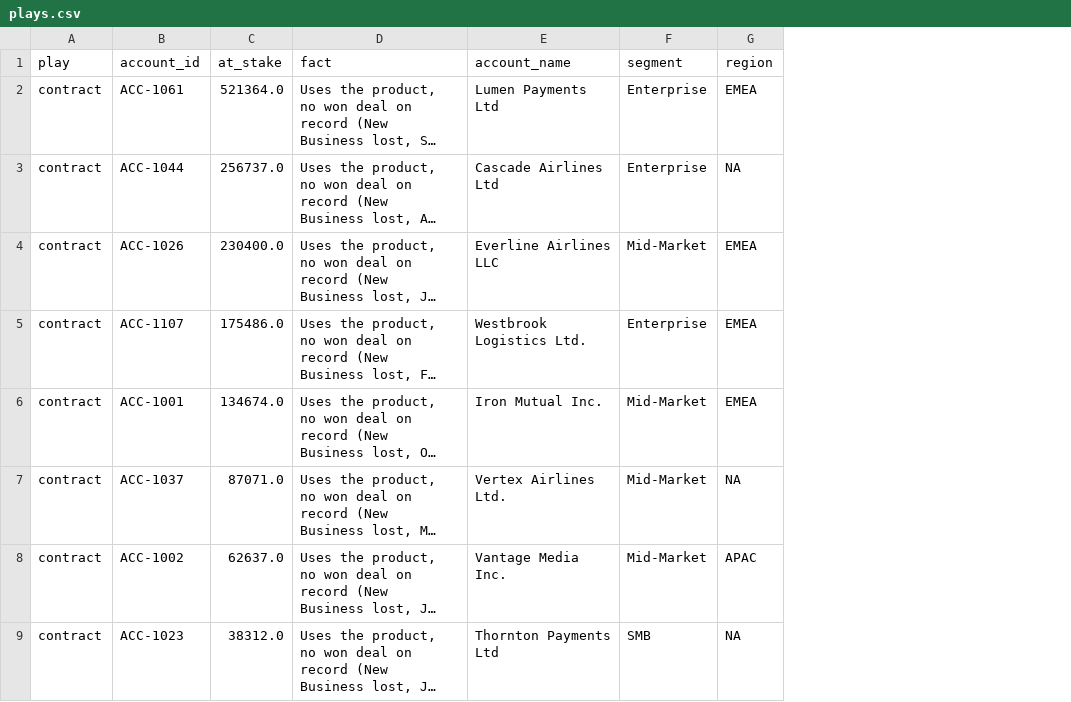
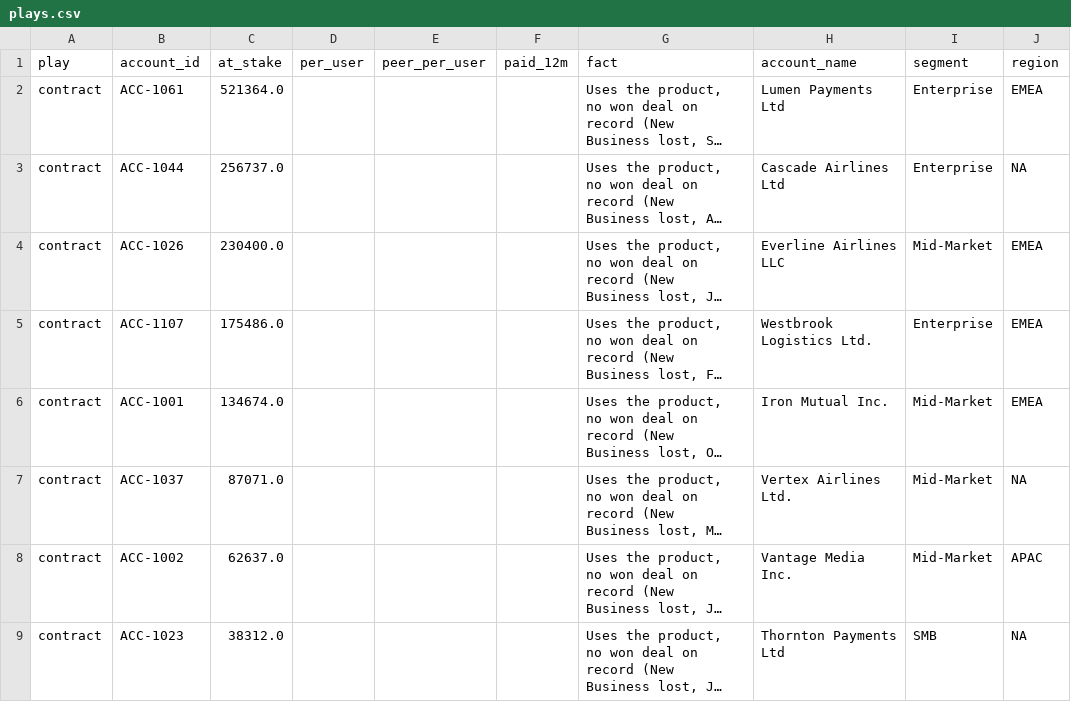
Before and after one commit to Lirand36/transmit-expansion-exercise, a CSV file: output/plays.csv, drawn as a sheet; only a part is shown; long unchanged cells end in …; the diff names each change by its address in the sheet, - before the commit and + after, or states it on an @@ line.

```diff
--- a/output/plays.csv
+++ b/output/plays.csv
+column D (per_user), empty
+column E (peer_per_user), empty
+column F (paid_12m), empty
```
Also changed, not shown: 7 other files.
